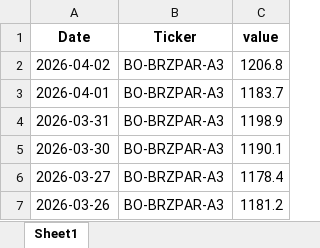
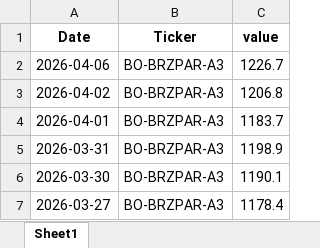
Before and after one commit to rossi-diego/market-monitor, an Excel workbook: data/lseg_excel/BO-BRZPAR-A3.xlsx, sheet Sheet1, drawn as a sheet; only a part is shown; the shorter side is filled out with more unchanged rows; values as stored, in another font and other column widths than the file's, no borders; the diff names each change by its address in the sheet, - before the commit and + after, or states it on an @@ line.

```diff
--- a/data/lseg_excel/BO-BRZPAR-A3.xlsx (sheet Sheet1)
+++ b/data/lseg_excel/BO-BRZPAR-A3.xlsx (sheet Sheet1)
+row 2: 2026-04-06 | BO-BRZPAR-A3 | 1226.7
```
Also changed, not shown: data/lseg_excel/BO-BRZPAR-A2.xlsx, data/lseg_excel/BO-BRZPAR-B3.xlsx, 40 other files.
